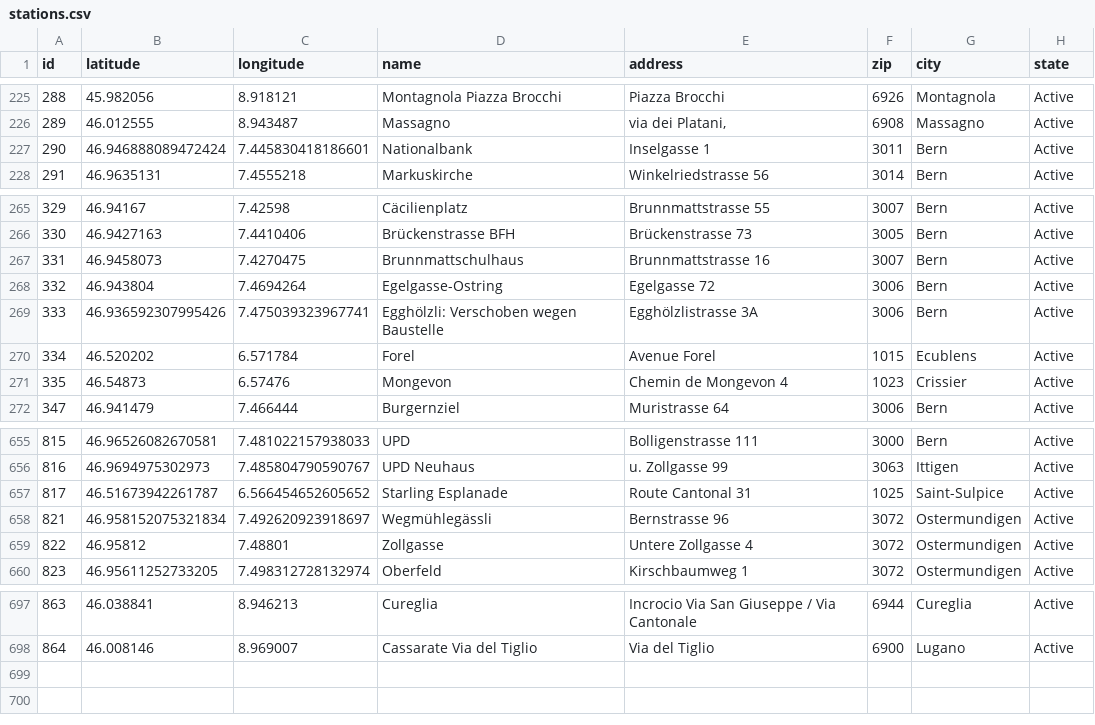
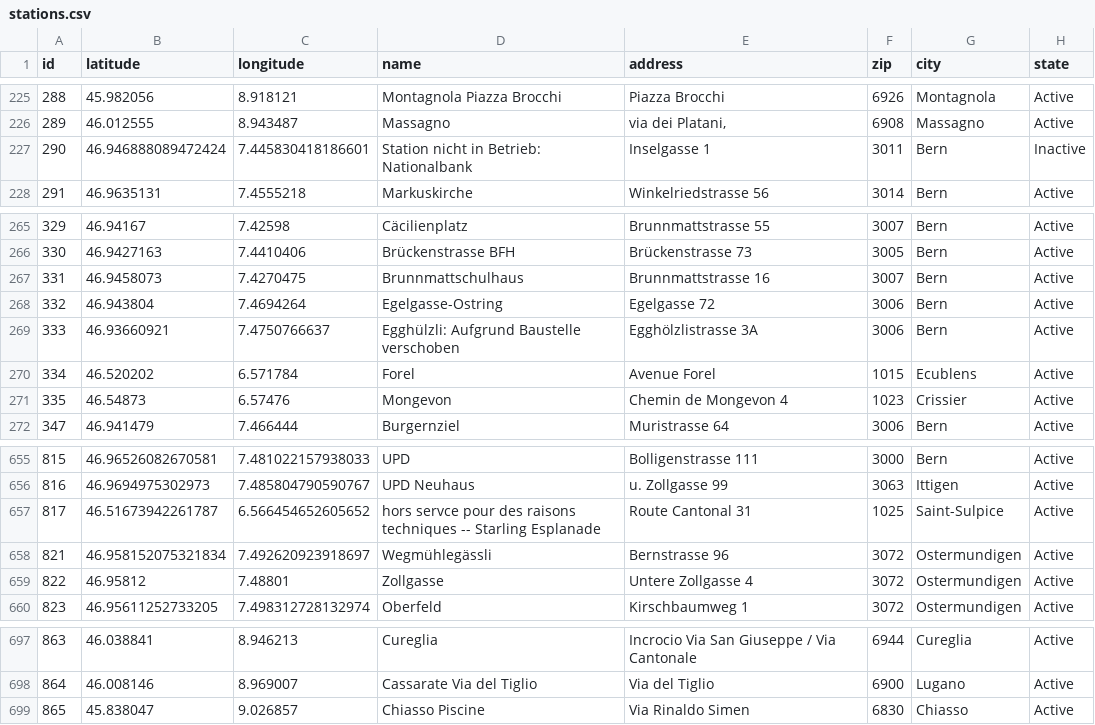
Before and after one commit to misialq/publibike-stations, a CSV file: stations/stations.csv, drawn as a sheet; only a part is shown, gaps mark what is left out.

Commit message:
GHA: Update the list of PubliBike stations

```diff
--- a/stations/stations.csv
+++ b/stations/stations.csv
@@ -226,3 +226,3 @@ id,latitude,longitude,name,address,zip,city,state
 289,46.012555,8.943487,Massagno,"via dei Platani,",6908,Massagno,Active
-290,46.946888089472424,7.445830418186601,Nationalbank,Inselgasse 1,3011,Bern,Active
+290,46.946888089472424,7.445830418186601,Station nicht in Betrieb: Nationalbank,Inselgasse 1,3011,Bern,Inactive
 291,46.9635131,7.4555218,Markuskirche,Winkelriedstrasse 56,3014,Bern,Active
@@ -268,3 +268,3 @@ id,latitude,longitude,name,address,zip,city,state
 332,46.943804,7.4694264,Egelgasse-Ostring,Egelgasse 72,3006,Bern,Active
-333,46.936592307995426,7.475039323967741,Egghölzli: Verschoben wegen Baustelle,Egghölzlistrasse 3A,3006,Bern,Active
+333,46.93660921,7.4750766637,Egghülzli: Aufgrund Baustelle verschoben,Egghölzlistrasse 3A,3006,Bern,Active
 334,46.520202,6.571784,Forel,Avenue Forel,1015,Ecublens,Active
@@ -656,3 +656,3 @@ id,latitude,longitude,name,address,zip,city,state
 816,46.9694975302973,7.485804790590767,UPD Neuhaus,u. Zollgasse 99,3063,Ittigen,Active
-817,46.51673942261787,6.566454652605652,Starling Esplanade,Route Cantonal 31,1025,Saint-Sulpice,Active
+817,46.51673942261787,6.566454652605652,hors servce pour des raisons techniques -- Starling Esplanade,Route Cantonal 31,1025,Saint-Sulpice,Active
 821,46.958152075321834,7.492620923918697,Wegmühlegässli,Bernstrasse 96,3072,Ostermundigen,Active
@@ -698 +698,2 @@ id,latitude,longitude,name,address,zip,city,state
 864,46.008146,8.969007,Cassarate Via del Tiglio,Via del Tiglio,6900,Lugano,Active
+865,45.838047,9.026857,Chiasso Piscine,Via Rinaldo Simen,6830,Chiasso,Active
```
